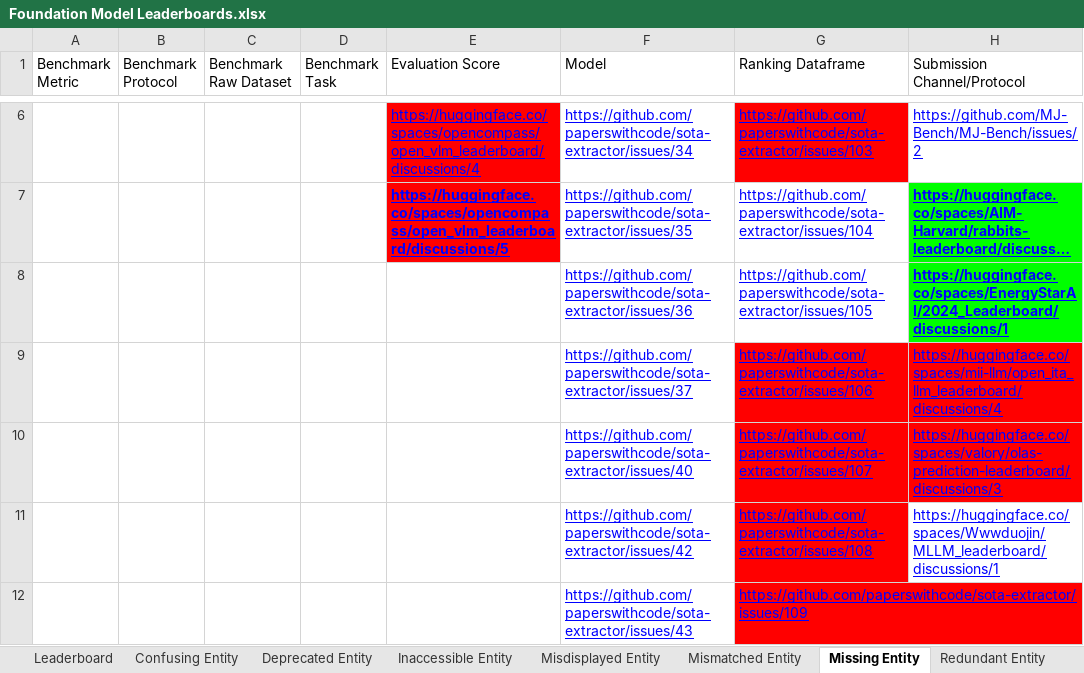
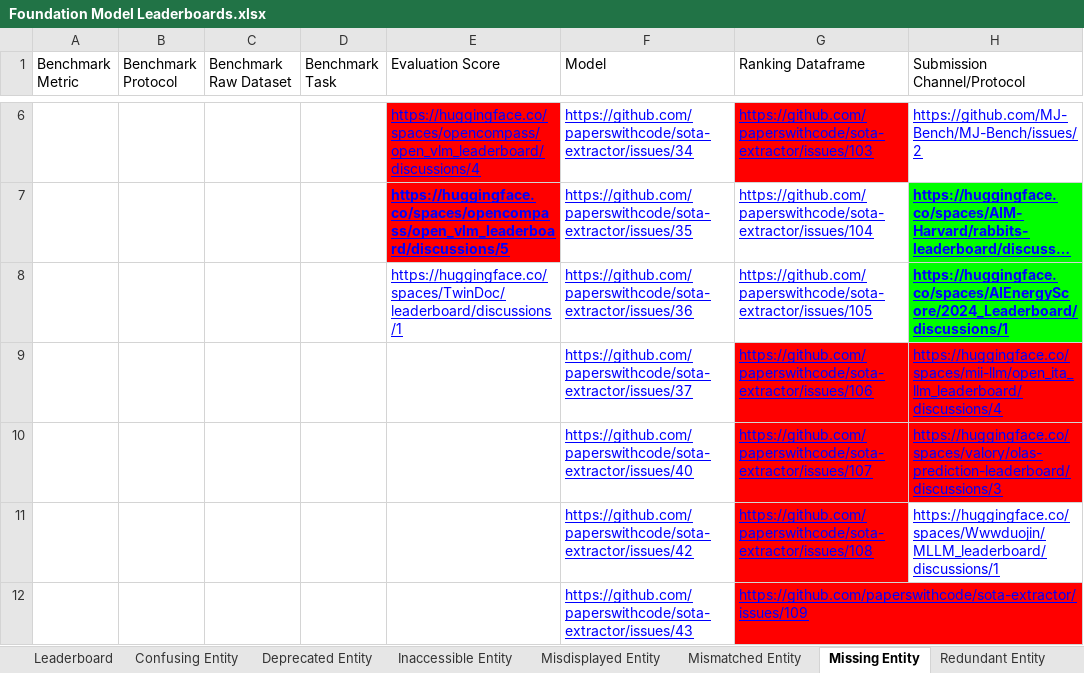
Before and after one commit to zhimin-z/Foundation-Model-Leaderboard-Survey, an Excel workbook: result/Foundation Model Leaderboards.xlsx, sheet Missing Entity, drawn as a sheet; only a part is shown, gaps mark what is left out; long unchanged cells end in …; values as stored, in another font and other column widths than the file's, no borders; charts and pictures not drawn; the diff names each change by its address in the sheet, - before the commit and + after, or states it on an @@ line.

```diff
--- a/result/Foundation Model Leaderboards.xlsx (sheet Missing Entity)
+++ b/result/Foundation Model Leaderboards.xlsx (sheet Missing Entity)
-E8 (Evaluation Score): (empty)
+E8 (Evaluation Score): https://huggingface.co/spaces/TwinDoc/leaderboard/discussions/1
-H8 (Submission Channel/Protocol): https://huggingface.co/spaces/EnergyStarAI/2024_Leaderboard/discussions/1
+H8 (Submission Channel/Protocol): https://huggingface.co/spaces/AIEnergyScore/2024_Leaderboard/discussions/1
```
Also changed, not shown: sheet Misdisplayed Entity, sheet Leaderboard, sheet Others, 1 other file.
